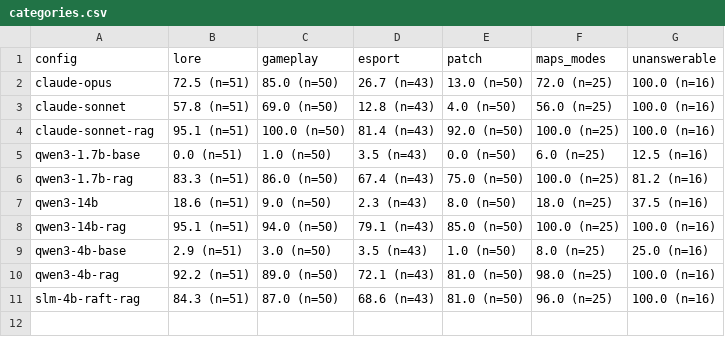
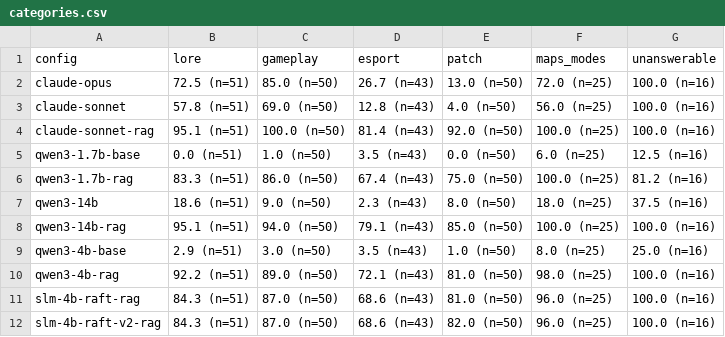
Before and after one commit to Nathan-Albalat/OverwatchSLM, a CSV file: eval/report/categories.csv, drawn as a sheet.

```diff
--- a/eval/report/categories.csv
+++ b/eval/report/categories.csv
@@ -11 +11,2 @@ qwen3-4b-rag;92.2 (n=51);89.0 (n=50);72.1 (n=43);81.0 (n=50);98.0 (n=25);100.0 (
 slm-4b-raft-rag;84.3 (n=51);87.0 (n=50);68.6 (n=43);81.0 (n=50);96.0 (n=25);100.0 (n=16)
+slm-4b-raft-v2-rag;84.3 (n=51);87.0 (n=50);68.6 (n=43);82.0 (n=50);96.0 (n=25);100.0 (n=16)
```
Also changed, not shown: eval/report/global.csv, eval/report/hallucination.csv, 5 other files.
